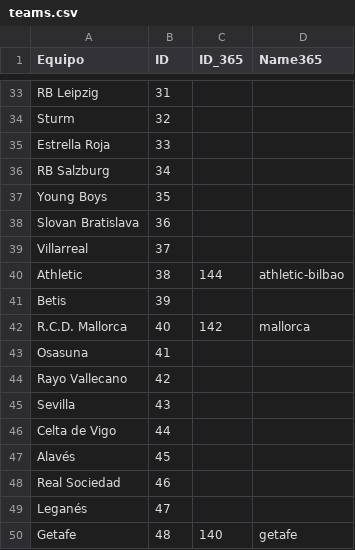
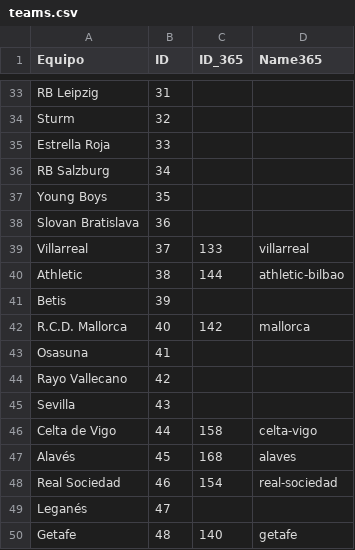
Before and after one commit to DanielPalacioss/Sindy, a CSV file: teams.csv, drawn as a sheet; only a part is shown, gaps mark what is left out.

```diff
--- a/teams.csv
+++ b/teams.csv
@@ -38,3 +38,3 @@ Young Boys;35;;
 Slovan Bratislava;36;;
-Villarreal;37;;
+Villarreal;37;133;villarreal
 Athletic;38;144;athletic-bilbao
@@ -45,5 +45,5 @@ Rayo Vallecano;42;;
 Sevilla;43;;
-Celta de Vigo;44;;
-Alavés;45;;
-Real Sociedad;46;;
+Celta de Vigo;44;158;celta-vigo
+Alavés;45;168;alaves
+Real Sociedad;46;154;real-sociedad
 Leganés;47;;
```
Also changed, not shown: Athletic.csv, Getafe.csv, 8 other files.
